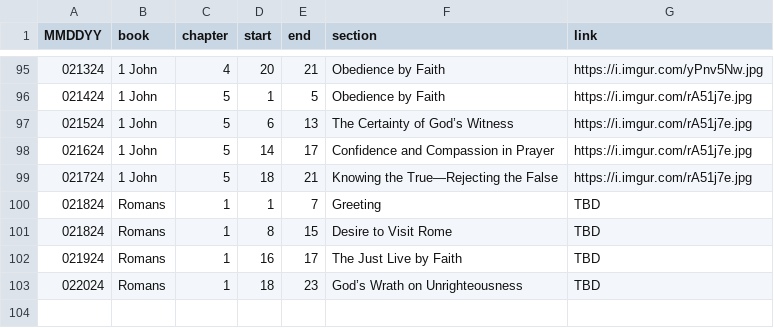
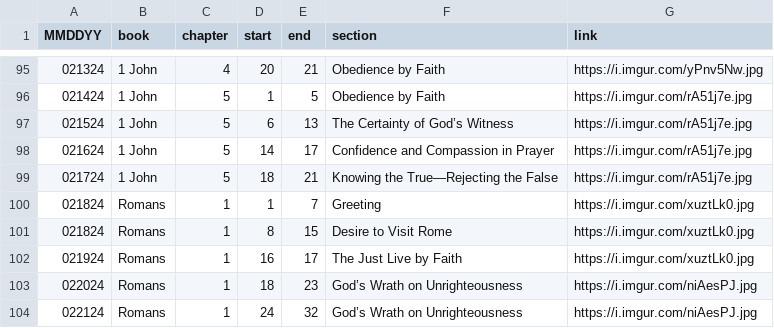
Before and after one commit to marko-polo-cheno/scribblingScribe, a CSV file: bible_outline.csv, drawn as a sheet; only a part is shown, gaps mark what is left out.

Commit message:
Update bible_outline.csv

```diff
--- a/bible_outline.csv
+++ b/bible_outline.csv
@@ -99,5 +99,6 @@ MMDDYY,book,chapter,start,end,section,link
 021724,1 John,5,18,21,Knowing the True—Rejecting the False,https://i.imgur.com/rA51j7e.jpg
-021824,Romans,1,1,7,Greeting,TBD
-021824,Romans,1,8,15,Desire to Visit Rome,TBD
-021924,Romans,1,16,17,The Just Live by Faith,TBD
-022024,Romans,1,18,23,God’s Wrath on Unrighteousness,TBD
+021824,Romans,1,1,7,Greeting,https://i.imgur.com/xuztLk0.jpg
+021824,Romans,1,8,15,Desire to Visit Rome,https://i.imgur.com/xuztLk0.jpg
+021924,Romans,1,16,17,The Just Live by Faith,https://i.imgur.com/xuztLk0.jpg
+022024,Romans,1,18,23,God’s Wrath on Unrighteousness,https://i.imgur.com/niAesPJ.jpg
+022124,Romans,1,24,32,God’s Wrath on Unrighteousness,https://i.imgur.com/niAesPJ.jpg
```
